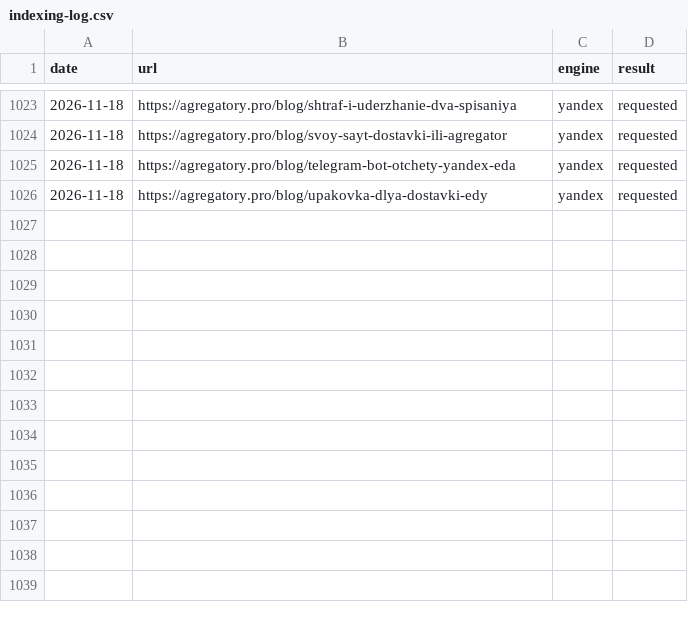
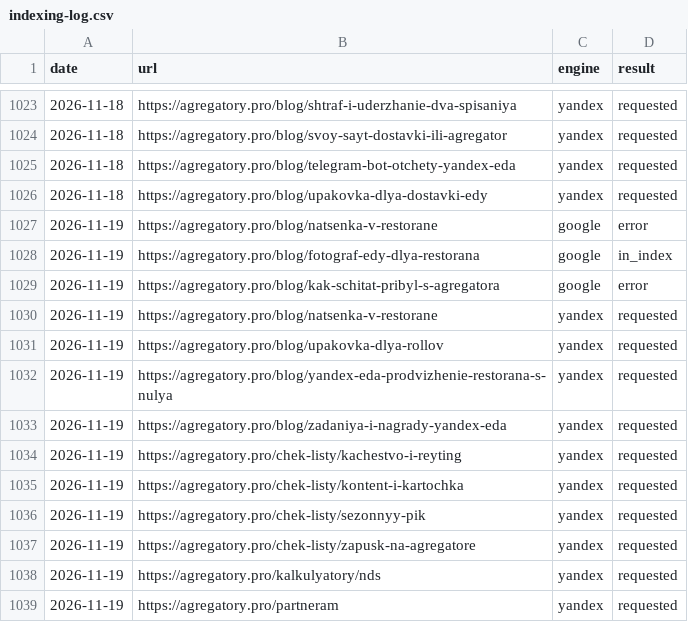
Before and after one commit to iamsitnikov-prog/food-delivery-site-10, a CSV file: seo/indexing-log.csv, drawn as a sheet; only a part is shown, gaps mark what is left out; the diff names each change by its address in the sheet, - before the commit and + after, or states it on an @@ line.

```diff
--- a/seo/indexing-log.csv
+++ b/seo/indexing-log.csv
+row 1027: 2026-11-19 | https://agregatory.pro/blog/natsenka-v-restorane | google | error
+row 1028: 2026-11-19 | https://agregatory.pro/blog/fotograf-edy-dlya-restorana | google | in_index
+row 1029: 2026-11-19 | https://agregatory.pro/blog/kak-schitat-pribyl-s-agregatora | google | error
+row 1030: 2026-11-19 | https://agregatory.pro/blog/natsenka-v-restorane | yandex | requested
+row 1031: 2026-11-19 | https://agregatory.pro/blog/upakovka-dlya-rollov | yandex | requested
+row 1032: 2026-11-19 | https://agregatory.pro/blog/yandex-eda-prodvizhenie-restorana-s-nulya | yandex | requested
+row 1033: 2026-11-19 | https://agregatory.pro/blog/zadaniya-i-nagrady-yandex-eda | yandex | requested
+row 1034: 2026-11-19 | https://agregatory.pro/chek-listy/kachestvo-i-reyting | yandex | requested
+row 1035: 2026-11-19 | https://agregatory.pro/chek-listy/kontent-i-kartochka | yandex | requested
+row 1036: 2026-11-19 | https://agregatory.pro/chek-listy/sezonnyy-pik | yandex | requested
+row 1037: 2026-11-19 | https://agregatory.pro/chek-listy/zapusk-na-agregatore | yandex | requested
+row 1038: 2026-11-19 | https://agregatory.pro/kalkulyatory/nds | yandex | requested
+row 1039: 2026-11-19 | https://agregatory.pro/partneram | yandex | requested
```
Also changed, not shown: 1 other file.
